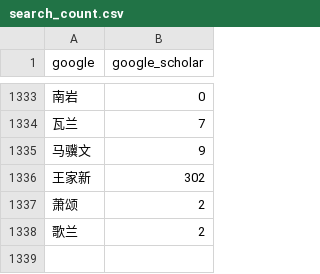
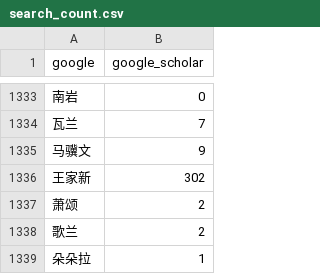
Before and after one commit to sheepzh/poetry, a CSV file: script/analyze/search_count.csv, drawn as a sheet; only a part is shown, gaps mark what is left out; the diff names each change by its address in the sheet, - before the commit and + after, or states it on an @@ line.

```diff
--- a/script/analyze/search_count.csv
+++ b/script/analyze/search_count.csv
+row 1339: 朵朵拉 | 1
```
Also changed, not shown: 1 other file.
